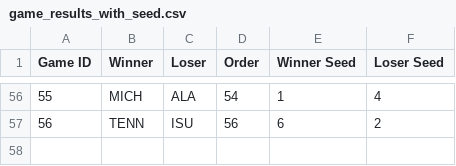
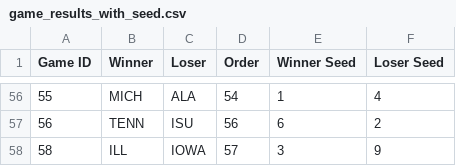
Before and after one commit to duke24andfriends/duke24andfriends.github.io, a CSV file: data/2026/game_results_with_seed.csv, drawn as a sheet; only a part is shown, gaps mark what is left out.

Commit message:
Updates

```diff
--- a/data/2026/game_results_with_seed.csv
+++ b/data/2026/game_results_with_seed.csv
@@ -57 +57,2 @@ Game ID,Winner,Loser,Order,Winner Seed,Loser Seed
 56,TENN,ISU,56,6,2
+58,ILL,IOWA,57,3,9
```
